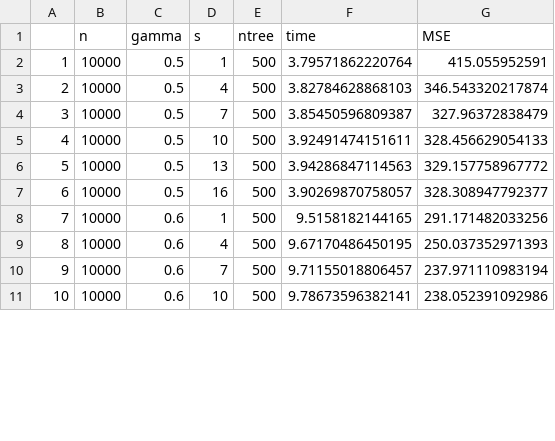
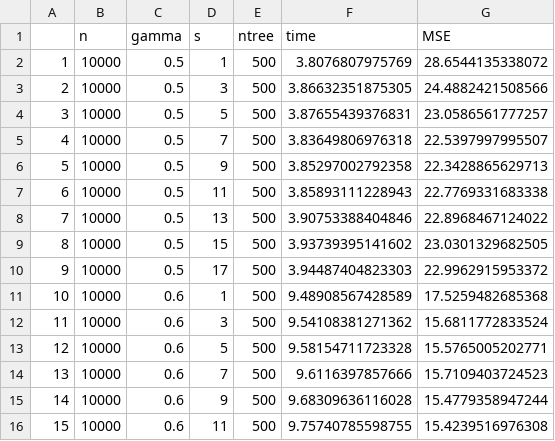
Before and after one commit to zihaoxu/BLB-RF-Simulation, a CSV file: CSV/MSE~s_linear.csv, drawn as a sheet; only a part is shown; addresses are those after the commit; the diff covers the shown part only; the diff names each change by its address in the sheet, - before the commit and + after, or states it on an @@ line.

```diff
--- a/CSV/MSE~s_linear.csv
+++ b/CSV/MSE~s_linear.csv
-F2 (time): 3.79571862220764
+F2 (time): 3.8076807975769
-G2 (MSE): 415.055952591
+G2 (MSE): 28.6544135338072
-D3 (s): 4
+D3 (s): 3
-F3 (time): 3.82784628868103
+F3 (time): 3.86632351875305
-G3 (MSE): 346.543320217874
+G3 (MSE): 24.4882421508566
+row 4: 3 | 10000 | 0.5 | 5 | 500 | 3.87655439376831 | 23.0586561777257
@@ column A renumbered between rows 5 and 39 @@
-F5 (time): 3.85450596809387
+F5 (time): 3.83649806976318
-G5 (MSE): 327.96372838479
+G5 (MSE): 22.5397997995507
-D6 (s): 10
+D6 (s): 9
-F6 (time): 3.92491474151611
+F6 (time): 3.85297002792358
-G6 (MSE): 328.456629054133
+G6 (MSE): 22.3428865629713
+row 7: 6 | 10000 | 0.5 | 11 | 500 | 3.85893111228943 | 22.7769331683338
-F8 (time): 3.94286847114563
+F8 (time): 3.90753388404846
-G8 (MSE): 329.157758967772
+G8 (MSE): 22.8968467124022
-D9 (s): 16
+D9 (s): 15
-F9 (time): 3.90269870758057
+F9 (time): 3.93739395141602
-G9 (MSE): 328.308947792377
+G9 (MSE): 23.0301329682505
+row 10: 9 | 10000 | 0.5 | 17 | 500 | 3.94487404823303 | 22.9962915953372
-F11 (time): 9.5158182144165
+F11 (time): 9.48908567428589
-G11 (MSE): 291.171482033256
+G11 (MSE): 17.5259482685368
-D12 (s): 4
+D12 (s): 3
-F12 (time): 9.67170486450195
+F12 (time): 9.54108381271362
-G12 (MSE): 250.037352971393
+G12 (MSE): 15.6811772833524
+row 13: 12 | 10000 | 0.6 | 5 | 500 | 9.58154711723328 | 15.5765005202771
-F14 (time): 9.71155018806457
+F14 (time): 9.6116397857666
-G14 (MSE): 237.971110983194
+G14 (MSE): 15.7109403724523
-D15 (s): 10
+D15 (s): 9
-F15 (time): 9.78673596382141
+F15 (time): 9.68309636116028
-G15 (MSE): 238.052391092986
+G15 (MSE): 15.4779358947244
+row 16: 15 | 10000 | 0.6 | 11 | 500 | 9.75740785598755 | 15.4239516976308
```
Also changed, not shown: 8 added rows and 38 edited cells elsewhere in this file, CSV/MSE~s_clustered.csv, CSV/MSE~s_cosine.csv, 23 other files.
